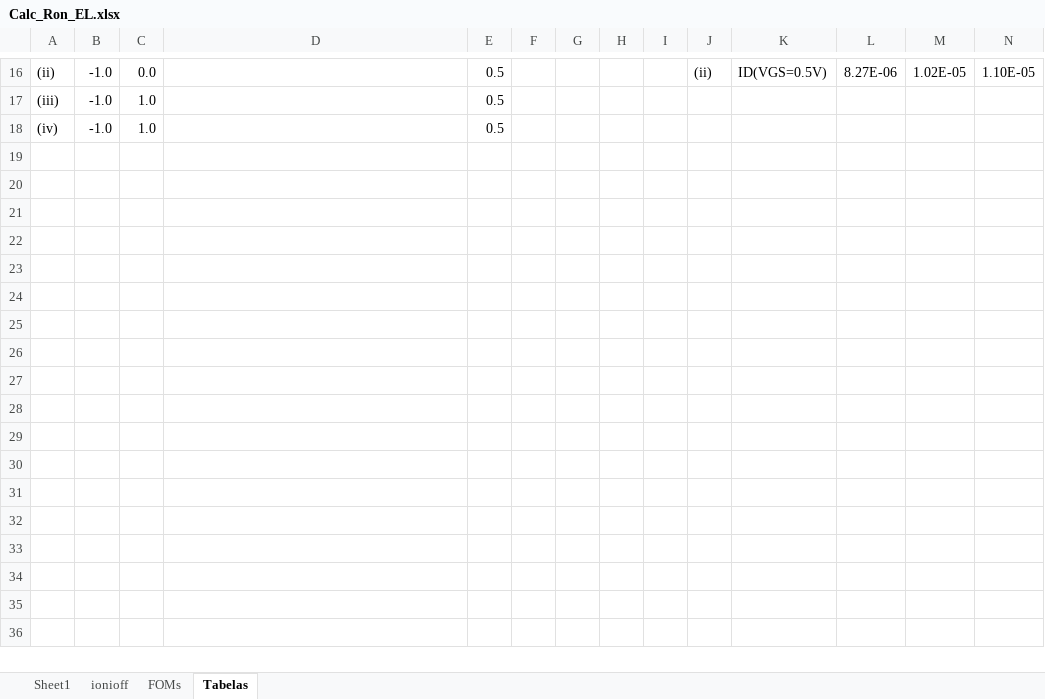
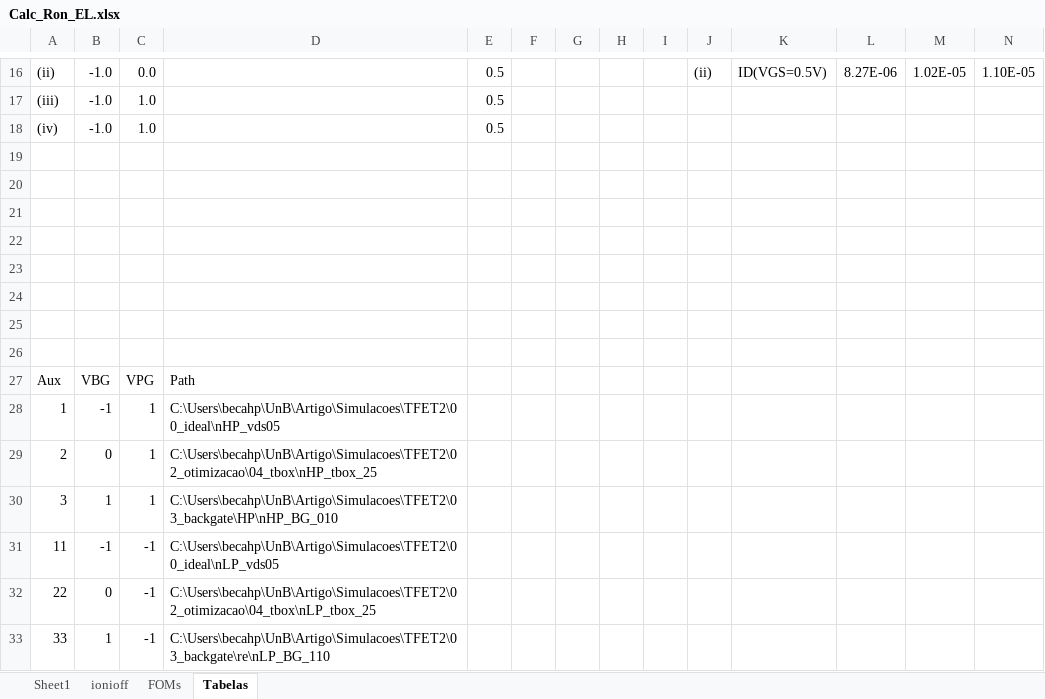
Before and after one commit to becahp/matlab, an Excel workbook: TFET2/Calc_Ron_EL.xlsx, sheet Tabelas, drawn as a sheet; only a part is shown, gaps mark what is left out; values as stored, in another font and other column widths than the file's, no borders; rows hold the shown columns only; the diff covers the shown part only; the diff names each change by its address in the sheet, - before the commit and + after, or states it on an @@ line.

```diff
--- a/TFET2/Calc_Ron_EL.xlsx (sheet Tabelas)
+++ b/TFET2/Calc_Ron_EL.xlsx (sheet Tabelas)
+row 20: (empty)
+row 21: (empty)
+row 22: (empty)
+row 23: (empty)
+row 24: (empty)
+row 25: (empty)
+row 26: (empty)
+row 27: Aux | VBG | VPG | Path
+row 28: 1 | -1 | 1 | C:\Users\becahp\UnB\Artigo\Simulacoes\TFET2\00_ideal\nHP_vds05
+row 29: 2 | 0 | 1 | C:\Users\becahp\UnB\Artigo\Simulacoes\TFET2\02_otimizacao\04_tbox\nHP_tbox_25
+row 30: 3 | 1 | 1 | C:\Users\becahp\UnB\Artigo\Simulacoes\TFET2\03_backgate\HP\nHP_BG_010
+row 31: 11 | -1 | -1 | C:\Users\becahp\UnB\Artigo\Simulacoes\TFET2\00_ideal\nLP_vds05
+row 32: 22 | 0 | -1 | C:\Users\becahp\UnB\Artigo\Simulacoes\TFET2\02_otimizacao\04_tbox\nLP_tbox_25
+row 33: 33 | 1 | -1 | C:\Users\becahp\UnB\Artigo\Simulacoes\TFET2\03_backgate\re\nLP_BG_110
```
Also changed, not shown: 25 edited cells elsewhere in this sheet, 2 other files.
